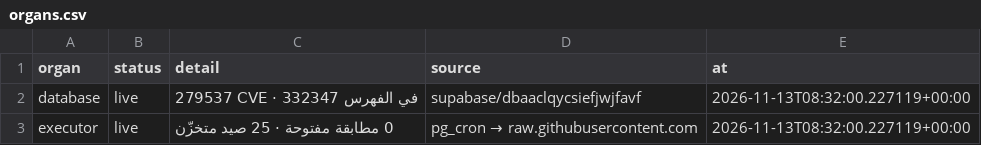
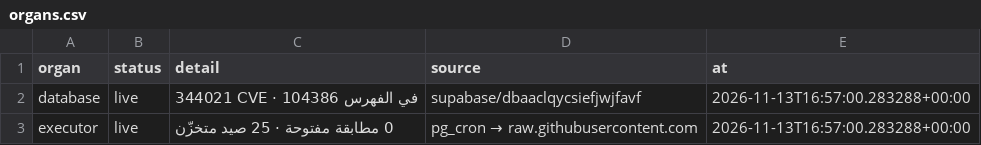
Before and after one commit to DawshaX/xFREEDOLLARHACHx, a CSV file: state/organs.csv, drawn as a sheet.

```diff
--- a/state/organs.csv
+++ b/state/organs.csv
@@ -1,3 +1,3 @@
 organ,status,detail,source,at
-database,live,279537 CVE · 332347 في الفهرس,supabase/dbaaclqycsiefjwjfavf,2026-11-13T08:32:00.227119+00:00
-executor,live,0 مطابقة مفتوحة · 25 صيد متخزّن,pg_cron → raw.githubusercontent.com,2026-11-13T08:32:00.227119+00:00
+database,live,344021 CVE · 104386 في الفهرس,supabase/dbaaclqycsiefjwjfavf,2026-11-13T16:57:00.283288+00:00
+executor,live,0 مطابقة مفتوحة · 25 صيد متخزّن,pg_cron → raw.githubusercontent.com,2026-11-13T16:57:00.283288+00:00
```
Also changed, not shown: 1 other file.
